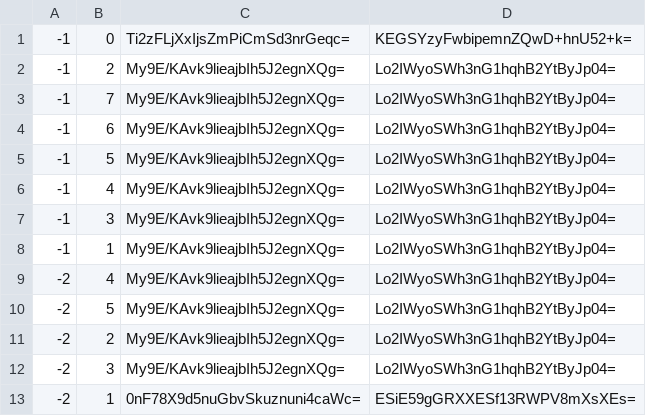
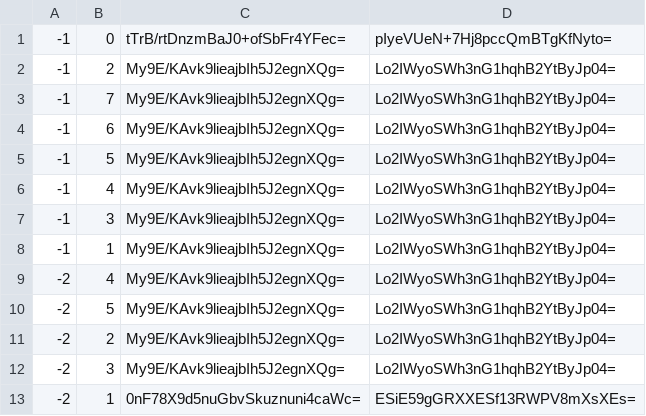
Before and after one commit to GrimCraftMaps/Escapism_End, a CSV file: tiles/zoom.-1/metadata/k.-1.0.csv, drawn as a sheet.

```diff
--- a/tiles/zoom.-1/metadata/k.-1.0.csv
+++ b/tiles/zoom.-1/metadata/k.-1.0.csv
@@ -1,2 +1,2 @@
--1,0,Ti2zFLjXxIjsZmPiCmSd3nrGeqc=,KEGSYzyFwbipemnZQwD+hnU52+k=
+-1,0,tTrB/rtDnzmBaJ0+ofSbFr4YFec=,pIyeVUeN+7Hj8pccQmBTgKfNyto=
 -1,2,My9E/KAvk9lieajbIh5J2egnXQg=,Lo2IWyoSWh3nG1hqhB2YtByJp04=
```
Also changed, not shown: tiles/zoom.-1/metadata/k.0.-1.csv, tiles/zoom.-1/metadata/k.0.0.csv, 32 other files.
